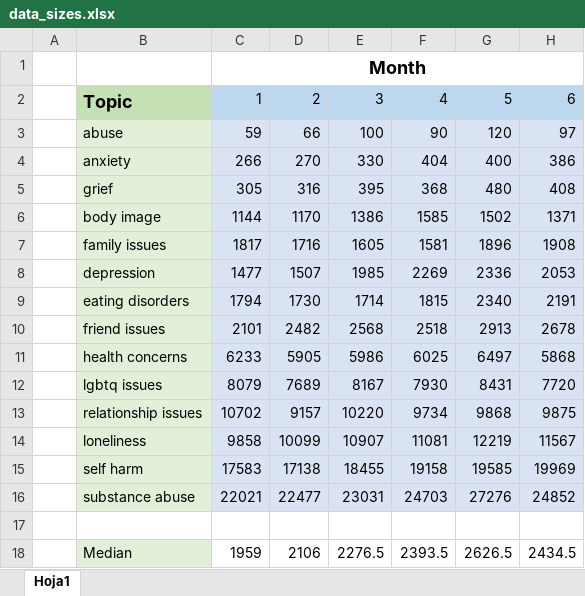
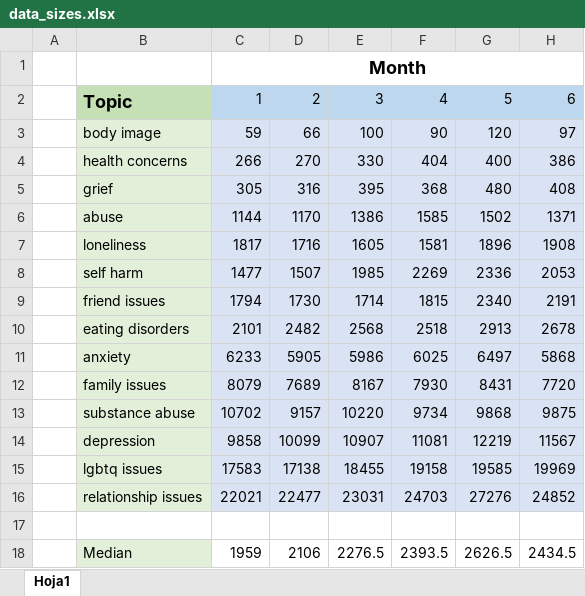
Before and after one commit to sergady/Proyecto-TFG-Reddit, an Excel workbook: data/data_sizes.xlsx, sheet Hoja1, drawn as a sheet; only a part is shown; values as stored, in another font and other column widths than the file's, no borders; the diff names each change by its address in the sheet, - before the commit and + after, or states it on an @@ line.

Commit message:
Small fix in data_sizes

```diff
--- a/data/data_sizes.xlsx (sheet Hoja1)
+++ b/data/data_sizes.xlsx (sheet Hoja1)
-B3: abuse
+B3: body image
-B4: anxiety
+B4: health concerns
-B6: body image
+B6: abuse
-B7: family issues
+B7: loneliness
-B8: depression
+B8: self harm
-B9: eating disorders
+B9: friend issues
-B10: friend issues
+B10: eating disorders
-B11: health concerns
+B11: anxiety
-B12: lgbtq issues
+B12: family issues
-B13: relationship issues
+B13: substance abuse
-B14: loneliness
+B14: depression
-B15: self harm
+B15: lgbtq issues
-B16: substance abuse
+B16: relationship issues
```
Also changed, not shown: 1 other file.
